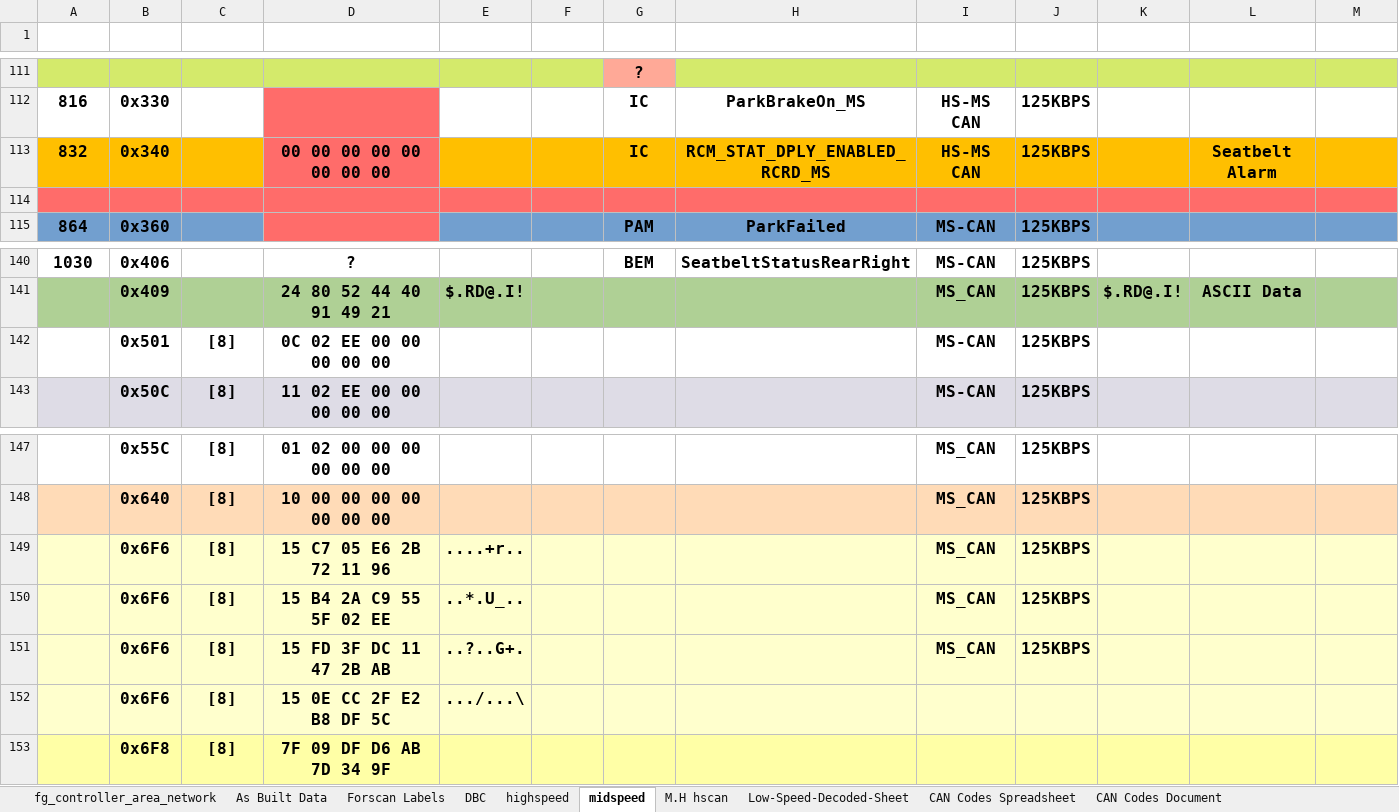
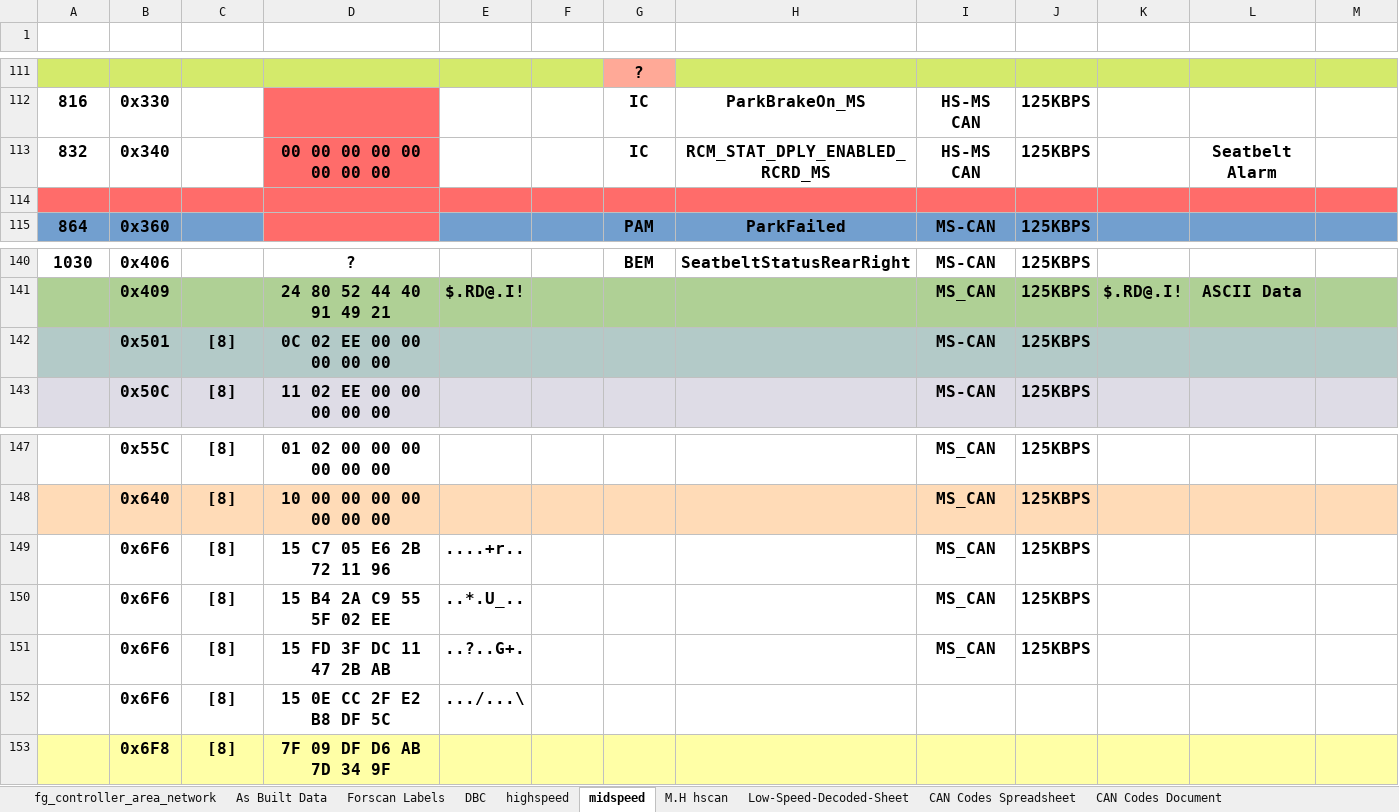
Before and after one commit to jakka351/FG-Falcon, an Excel workbook: fg_controller_area_network_latest.xlsx, sheet midspeed, drawn as a sheet; only a part is shown, gaps mark what is left out; values as stored, in another font and other column widths than the file's, no borders; the diff names each change by its address in the sheet, - before the commit and + after, or states it on an @@ line.

```diff
--- a/fg_controller_area_network_latest.xlsx (sheet midspeed)
+++ b/fg_controller_area_network_latest.xlsx (sheet midspeed)
-A113:C113 fill: #FFBF00
+A113:C113 fill: none
-E113:M113 fill: #FFBF00
+E113:M113 fill: none
-A142:M142 fill: none
+A142:M142 fill: #B3CAC8
-A149:M152 fill: #FFFFCD
+A149:M152 fill: none
```
Also changed, not shown: sheet fg_controller_area_network, sheet highspeed, sheet As Built Data, charts or pictures.
